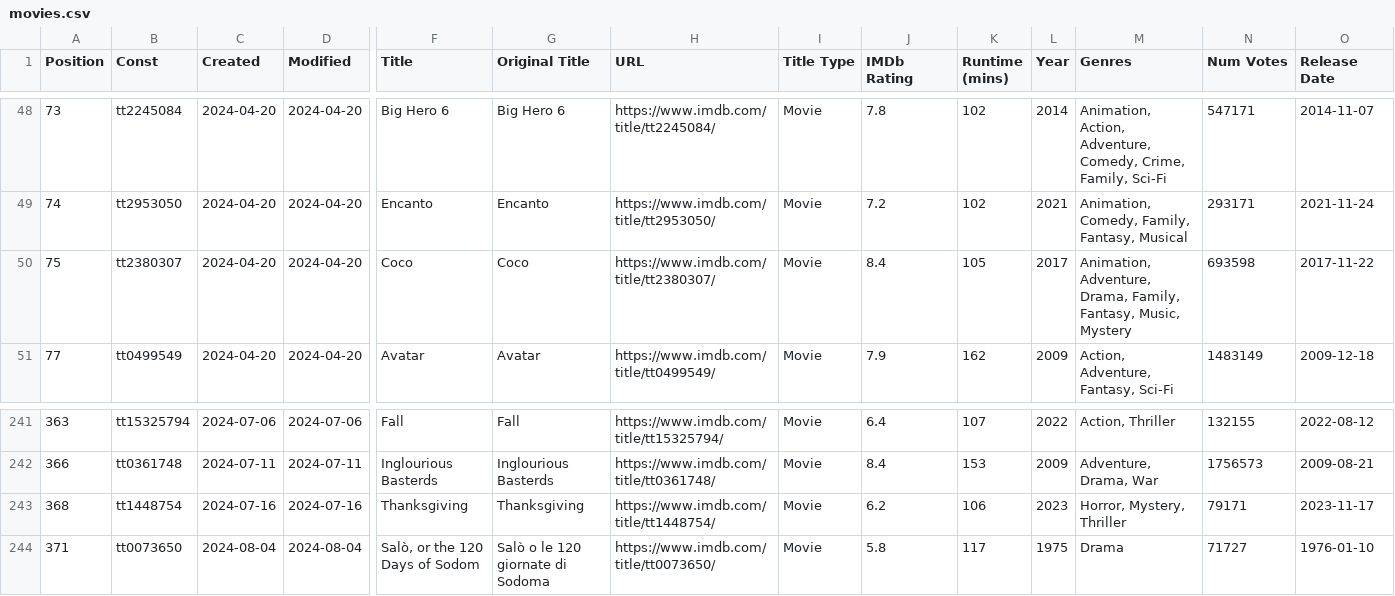
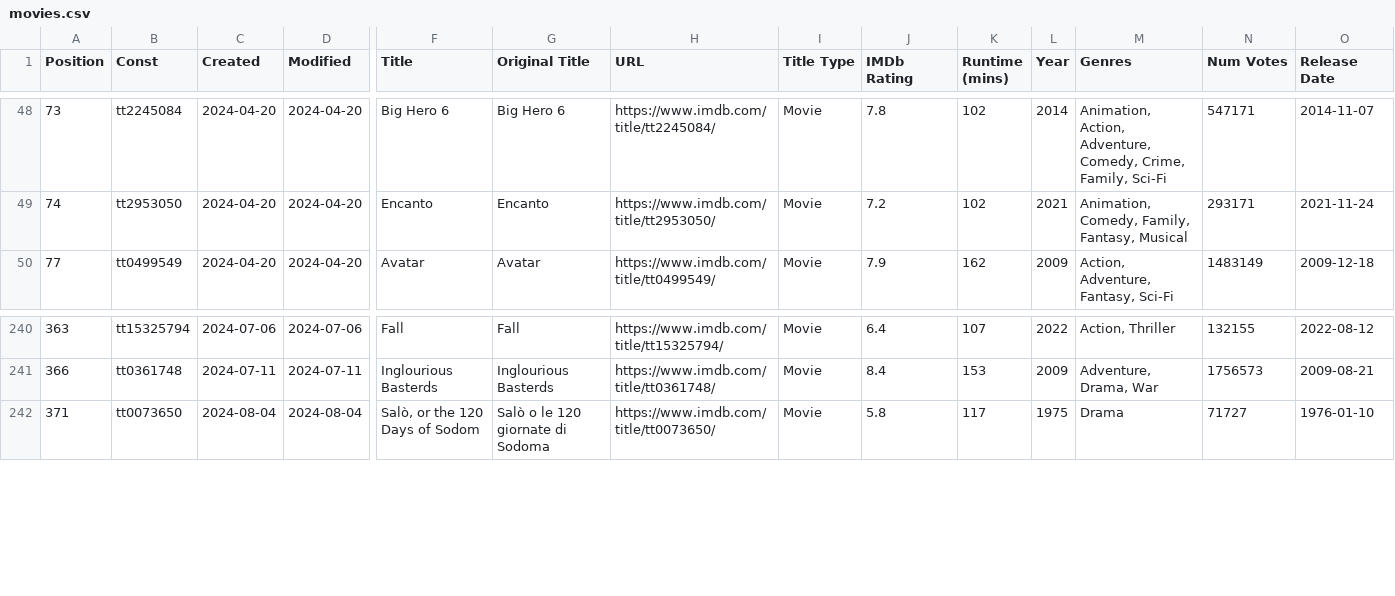
Before and after one commit to Ns81000/WHATSUP, a CSV file: data/movies.csv, drawn as a sheet; only a part is shown, gaps mark what is left out; rows hold the shown columns only; the diff names each change by its address in the sheet, - before the commit and + after, or states it on an @@ line.

```diff
--- a/data/movies.csv
+++ b/data/movies.csv
-row 50: 75 | tt2380307 | 2024-04-20 | 2024-04-20 | Coco | Coco | https://www.imdb.com/title/tt2380307/ | Movie | 8.4 | 105 | 2017 | Animation, Adventure, Drama, Family, Fantasy, Music, Mystery | 693598 | 2017-11-22
-row 243: 368 | tt1448754 | 2024-07-16 | 2024-07-16 | Thanksgiving | Thanksgiving | https://www.imdb.com/title/tt1448754/ | Movie | 6.2 | 106 | 2023 | Horror, Mystery, Thriller | 79171 | 2023-11-17
```
Also changed, not shown: 14 other files.
